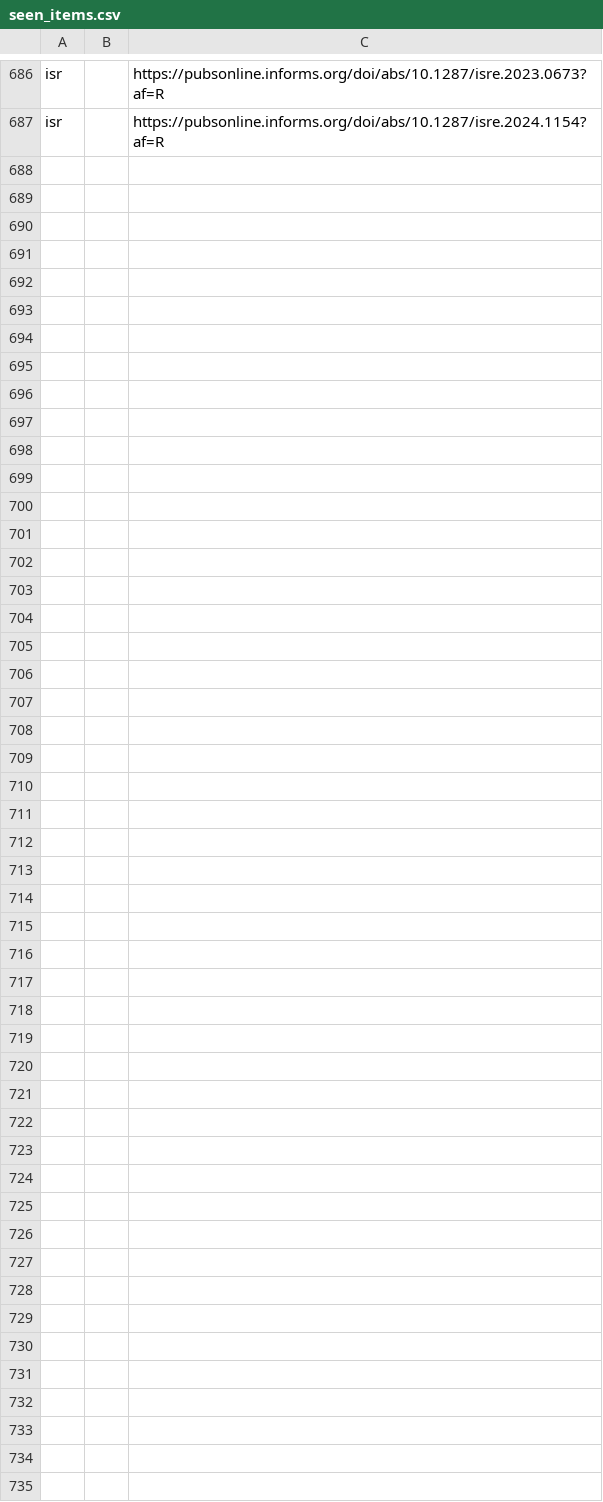
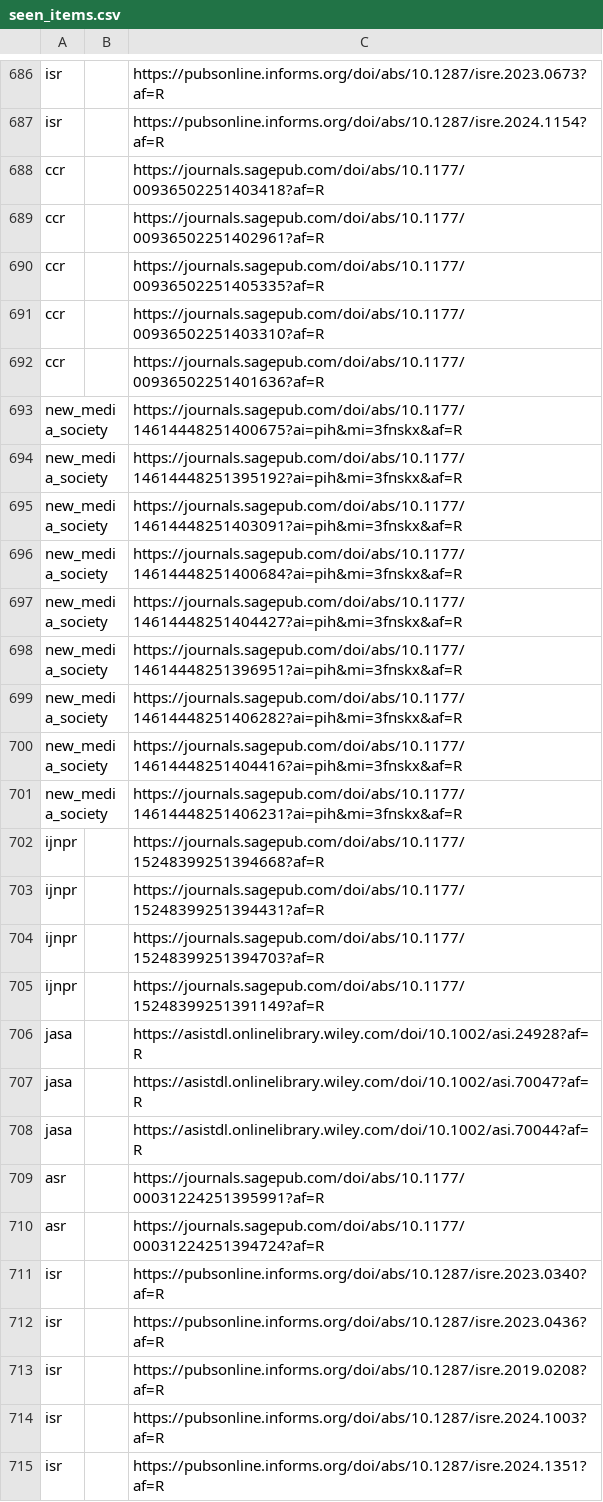
Before and after one commit to Febelin/academic-journal-watcher, a CSV file: data/seen_items.csv, drawn as a sheet; only a part is shown, gaps mark what is left out.

```diff
--- a/data/seen_items.csv
+++ b/data/seen_items.csv
@@ -687 +687,29 @@ isr||https://pubsonline.informs.org/doi/abs/10.1287/isre.2023.0673?af=R
 isr||https://pubsonline.informs.org/doi/abs/10.1287/isre.2024.1154?af=R
+ccr||https://journals.sagepub.com/doi/abs/10.1177/00936502251403418?af=R
+ccr||https://journals.sagepub.com/doi/abs/10.1177/00936502251402961?af=R
+ccr||https://journals.sagepub.com/doi/abs/10.1177/00936502251405335?af=R
+ccr||https://journals.sagepub.com/doi/abs/10.1177/00936502251403310?af=R
+ccr||https://journals.sagepub.com/doi/abs/10.1177/00936502251401636?af=R
+new_media_society||https://journals.sagepub.com/doi/abs/10.1177/14614448251400675?ai=pih&mi=3fnskx&af=R
+new_media_society||https://journals.sagepub.com/doi/abs/10.1177/14614448251395192?ai=pih&mi=3fnskx&af=R
+new_media_society||https://journals.sagepub.com/doi/abs/10.1177/14614448251403091?ai=pih&mi=3fnskx&af=R
+new_media_society||https://journals.sagepub.com/doi/abs/10.1177/14614448251400684?ai=pih&mi=3fnskx&af=R
+new_media_society||https://journals.sagepub.com/doi/abs/10.1177/14614448251404427?ai=pih&mi=3fnskx&af=R
+new_media_society||https://journals.sagepub.com/doi/abs/10.1177/14614448251396951?ai=pih&mi=3fnskx&af=R
+new_media_society||https://journals.sagepub.com/doi/abs/10.1177/14614448251406282?ai=pih&mi=3fnskx&af=R
+new_media_society||https://journals.sagepub.com/doi/abs/10.1177/14614448251404416?ai=pih&mi=3fnskx&af=R
+new_media_society||https://journals.sagepub.com/doi/abs/10.1177/14614448251406231?ai=pih&mi=3fnskx&af=R
+ijnpr||https://journals.sagepub.com/doi/abs/10.1177/15248399251394668?af=R
+ijnpr||https://journals.sagepub.com/doi/abs/10.1177/15248399251394431?af=R
+ijnpr||https://journals.sagepub.com/doi/abs/10.1177/15248399251394703?af=R
+ijnpr||https://journals.sagepub.com/doi/abs/10.1177/15248399251391149?af=R
+jasa||https://asistdl.onlinelibrary.wiley.com/doi/10.1002/asi.24928?af=R
+jasa||https://asistdl.onlinelibrary.wiley.com/doi/10.1002/asi.70047?af=R
+jasa||https://asistdl.onlinelibrary.wiley.com/doi/10.1002/asi.70044?af=R
+asr||https://journals.sagepub.com/doi/abs/10.1177/00031224251395991?af=R
+asr||https://journals.sagepub.com/doi/abs/10.1177/00031224251394724?af=R
+isr||https://pubsonline.informs.org/doi/abs/10.1287/isre.2023.0340?af=R
+isr||https://pubsonline.informs.org/doi/abs/10.1287/isre.2023.0436?af=R
+isr||https://pubsonline.informs.org/doi/abs/10.1287/isre.2019.0208?af=R
+isr||https://pubsonline.informs.org/doi/abs/10.1287/isre.2024.1003?af=R
+isr||https://pubsonline.informs.org/doi/abs/10.1287/isre.2024.1351?af=R
```
Also changed, not shown: 1 other file.
